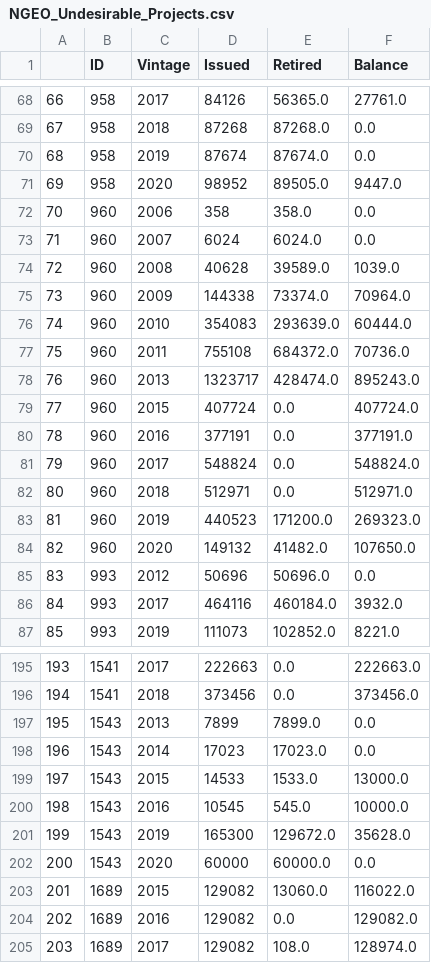
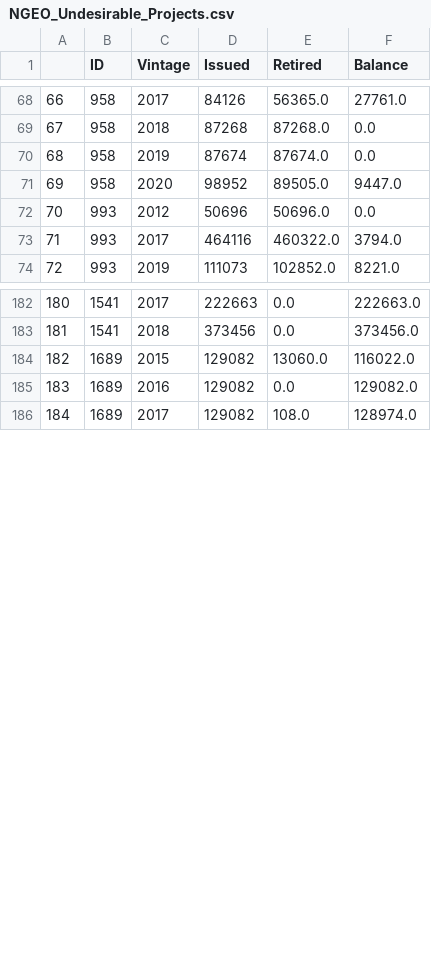
Before and after one commit to SamCurtis111/Voila_Testing, a CSV file: data/NGEO_Undesirable_Projects.csv, drawn as a sheet; only a part is shown, gaps mark what is left out; removed rows and columns are numbered as before the commit, all else as after; the diff covers the shown part only; the diff names each change by its address in the sheet, - before the commit and + after, or states it on an @@ line.

```diff
--- a/data/NGEO_Undesirable_Projects.csv
+++ b/data/NGEO_Undesirable_Projects.csv
-row 72: 70 | 960 | 2006 | 358 | 358.0 | 0.0
-row 73: 71 | 960 | 2007 | 6024 | 6024.0 | 0.0
-row 74: 72 | 960 | 2008 | 40628 | 39589.0 | 1039.0
-row 75: 73 | 960 | 2009 | 144338 | 73374.0 | 70964.0
-row 76: 74 | 960 | 2010 | 354083 | 293639.0 | 60444.0
-row 77: 75 | 960 | 2011 | 755108 | 684372.0 | 70736.0
-row 78: 76 | 960 | 2013 | 1323717 | 428474.0 | 895243.0
-row 79: 77 | 960 | 2015 | 407724 | 0.0 | 407724.0
-row 80: 78 | 960 | 2016 | 377191 | 0.0 | 377191.0
-row 81: 79 | 960 | 2017 | 548824 | 0.0 | 548824.0
-row 82: 80 | 960 | 2018 | 512971 | 0.0 | 512971.0
-row 83: 81 | 960 | 2019 | 440523 | 171200.0 | 269323.0
-row 84: 82 | 960 | 2020 | 149132 | 41482.0 | 107650.0
@@ column A renumbered from row 72 down @@
-E73 (Retired): 460184.0
+E73 (Retired): 460322.0
-F73 (Balance): 3932.0
+F73 (Balance): 3794.0
-row 197: 195 | 1543 | 2013 | 7899 | 7899.0 | 0.0
-row 198: 196 | 1543 | 2014 | 17023 | 17023.0 | 0.0
-row 199: 197 | 1543 | 2015 | 14533 | 1533.0 | 13000.0
-row 200: 198 | 1543 | 2016 | 10545 | 545.0 | 10000.0
-row 201: 199 | 1543 | 2019 | 165300 | 129672.0 | 35628.0
-row 202: 200 | 1543 | 2020 | 60000 | 60000.0 | 0.0
```
Also changed, not shown: 30 edited cells elsewhere in this file, data/LDC_Project_Balances.csv, data/Method_Retirement_Ratios.csv, 9 other files.
